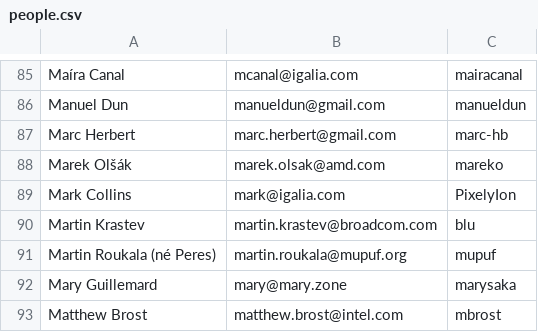
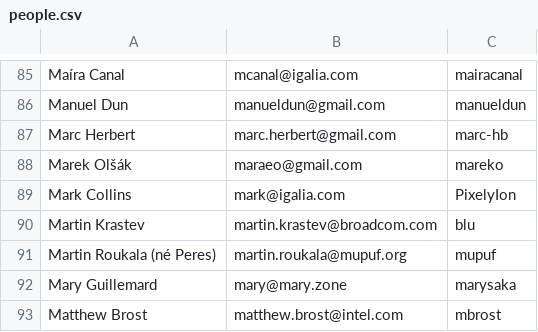
Before and after one commit to joshuaswarren/mesa-1, a CSV file: bin/people.csv, drawn as a sheet; only a part is shown, gaps mark what is left out.

Commit message:
Revert "people: update Marek's email"
This reverts commit a376648342e9b1f939ce460578e2c0a77ec089b0.

Marek is signing with his GMail account.

Signed-off-by: Juan A. Suarez Romero <jasuarez@igalia.com>
Part-of: <https://gitlab.freedesktop.org/mesa/mesa/-/merge_requests/42213>

```diff
--- a/bin/people.csv
+++ b/bin/people.csv
@@ -87,3 +87,3 @@ Manuel Dun, manueldun@gmail.com, manueldun
 Marc Herbert, marc.herbert@gmail.com, marc-hb
-Marek Olšák, marek.olsak@amd.com, mareko
+Marek Olšák, maraeo@gmail.com, mareko
 Mark Collins, mark@igalia.com, PixelyIon
```
